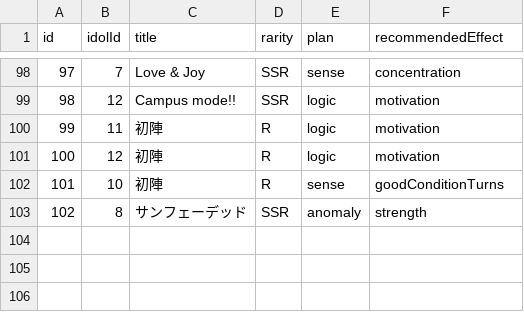
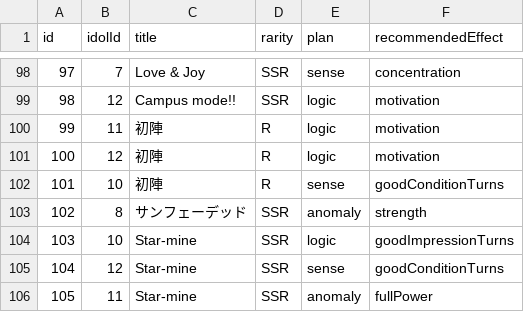
Before and after one commit to surisuririsu/gakumas-tools, a CSV file: packages/gakumas-data/csv/p_idols.csv, drawn as a sheet; only a part is shown, gaps mark what is left out.

```diff
--- a/packages/gakumas-data/csv/p_idols.csv
+++ b/packages/gakumas-data/csv/p_idols.csv
@@ -103 +103,4 @@ id,idolId,title,rarity,plan,recommendedEffect
 102,8,サンフェーデッド,SSR,anomaly,strength
+103,10,Star-mine,SSR,logic,goodImpressionTurns
+104,12,Star-mine,SSR,sense,goodConditionTurns
+105,11,Star-mine,SSR,anomaly,fullPower
```
Also changed, not shown: packages/gakumas-data/csv/p_items.csv, packages/gakumas-data/csv/skill_cards.csv, 51 other files.
